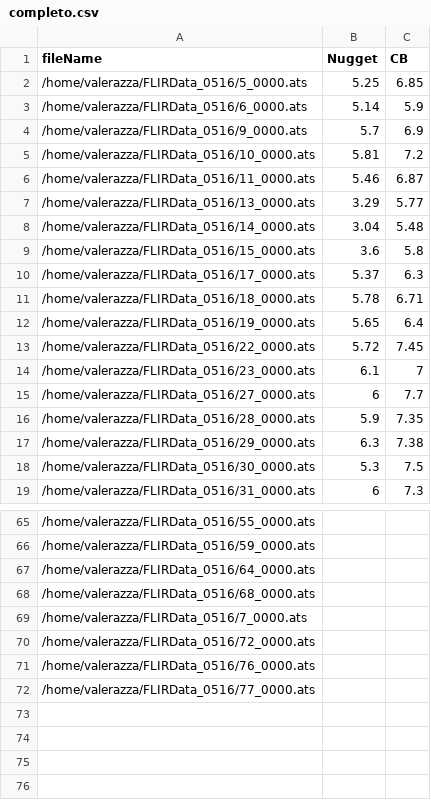
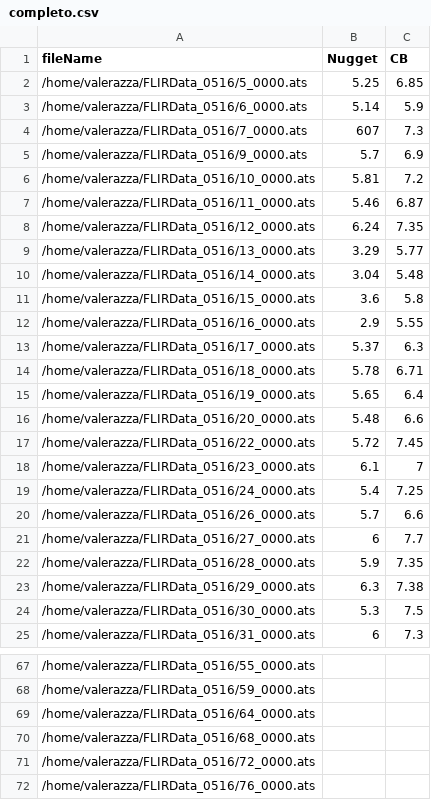
Before and after one commit to valentino831/AI_ThermoDiameters, a CSV file: completo.csv, drawn as a sheet; only a part is shown, gaps mark what is left out; removed rows and columns are numbered as before the commit, all else as after; the diff covers the shown part only; the diff names each change by its address in the sheet, - before the commit and + after, or states it on an @@ line.

```diff
--- a/completo.csv
+++ b/completo.csv
+row 4: /home/valerazza/FLIRData_0516/7_0000.ats | 607 | 7.3
+row 8: /home/valerazza/FLIRData_0516/12_0000.ats | 6.24 | 7.35
+row 12: /home/valerazza/FLIRData_0516/16_0000.ats | 2.9 | 5.55
+row 16: /home/valerazza/FLIRData_0516/20_0000.ats | 5.48 | 6.6
+row 19: /home/valerazza/FLIRData_0516/24_0000.ats | 5.4 | 7.25
+row 20: /home/valerazza/FLIRData_0516/26_0000.ats | 5.7 | 6.6
-row 69: /home/valerazza/FLIRData_0516/7_0000.ats
-row 72: /home/valerazza/FLIRData_0516/77_0000.ats
```
Also changed, not shown: 4 added rows, 8 removed rows and 3 edited cells elsewhere in this file, test.csv, train.csv, 1 other file.
